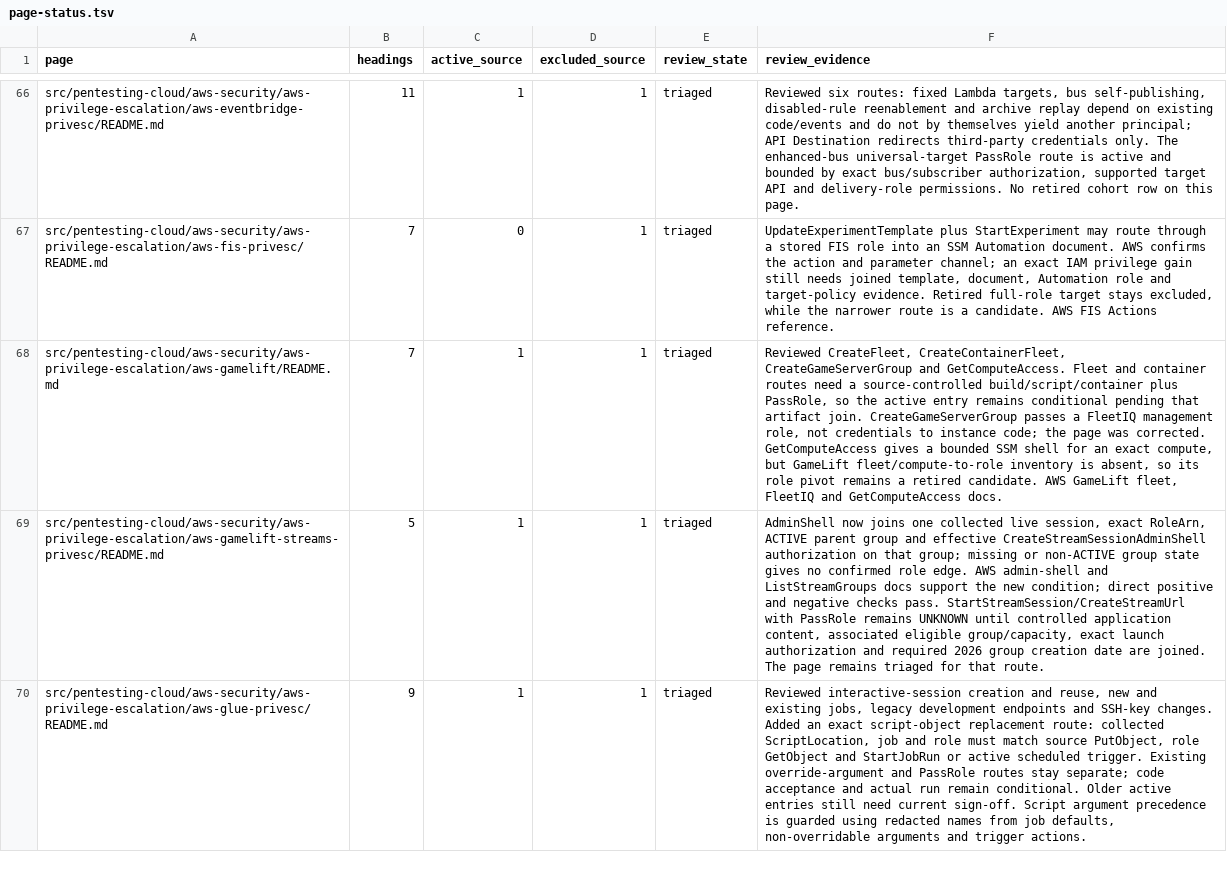
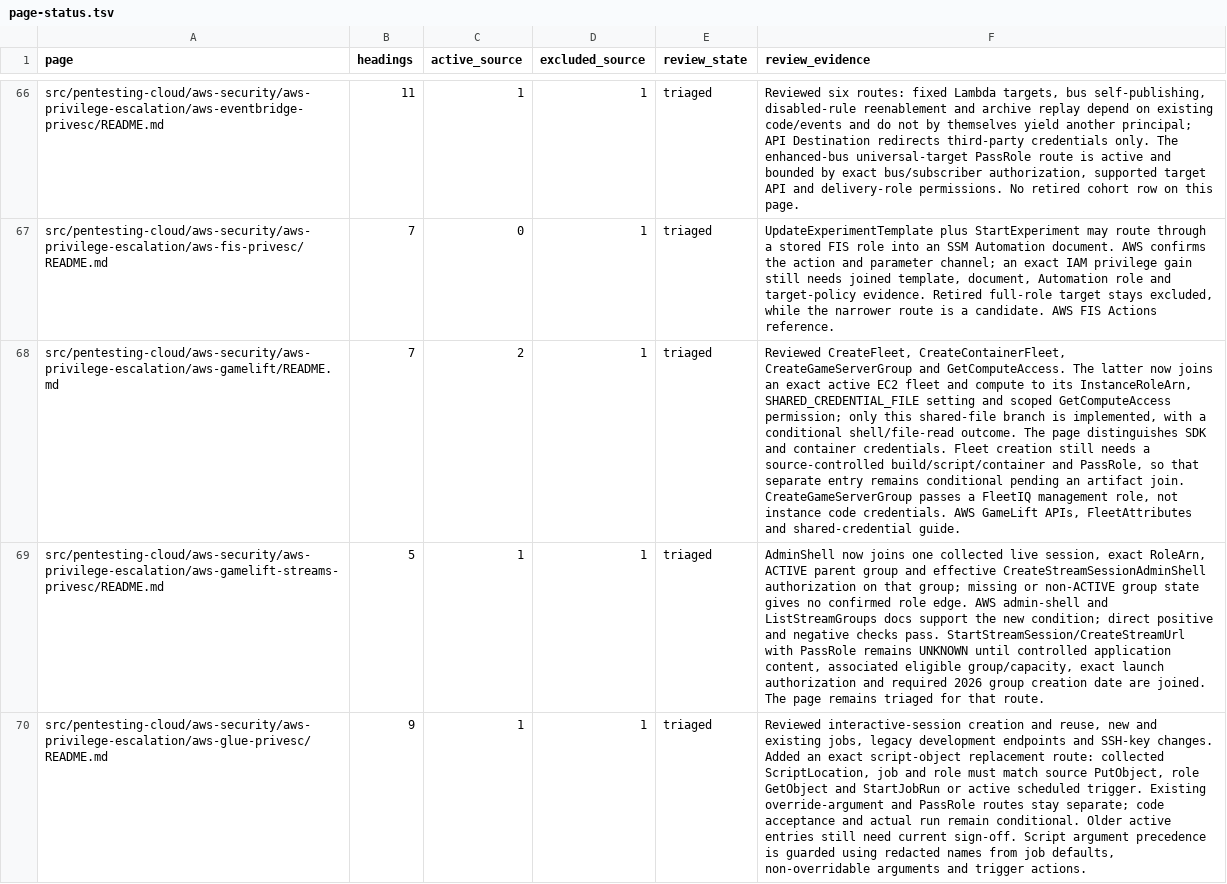
Before and after one commit to peass-ng/Blue-CloudPEASS, a TSV file: work_aws_privesc_review/page-status.tsv, drawn as a sheet; only a part is shown, gaps mark what is left out; the diff names each change by its address in the sheet, - before the commit and + after, or states it on an @@ line.

```diff
--- a/work_aws_privesc_review/page-status.tsv
+++ b/work_aws_privesc_review/page-status.tsv
-C68 (active_source): 1
+C68 (active_source): 2
-F68 (review_evidence): …and GetComputeAccess. Fleet and container routes need a source-controlled build/script/container plus PassRole, so the active entry remains conditional pending that artifact join. CreateGameServerGroup passes a FleetIQ management role, not credentials to instance code; the page was corrected. GetComputeAccess gives a bounded SSM shell for an exact compute, but GameLift fleet/compute-to-role inventory is absent, so its role pivot remains a retired candidate. AWS GameLift fleet, FleetIQ and GetComputeAccess docs.
+F68 (review_evidence): …and GetComputeAccess. The latter now joins an exact active EC2 fleet and compute to its InstanceRoleArn, SHARED_CREDENTIAL_FILE setting and scoped GetComputeAccess permission; only this shared-file branch is implemented, with a conditional shell/file-read outcome. The page distinguishes SDK and container credentials. Fleet creation still needs a source-controlled build/script/container and PassRole, so that separate entry remains conditional pending an artifact join. CreateGameServerGroup passes a FleetIQ management role, not instance code credentials. AWS GameLift APIs, FleetAttributes and shared-credential guide.
```
Also changed, not shown: work_aws_privesc_review/retired-technique-status.tsv, work_aws_privesc_review/technique-status.tsv, 12 other files.
